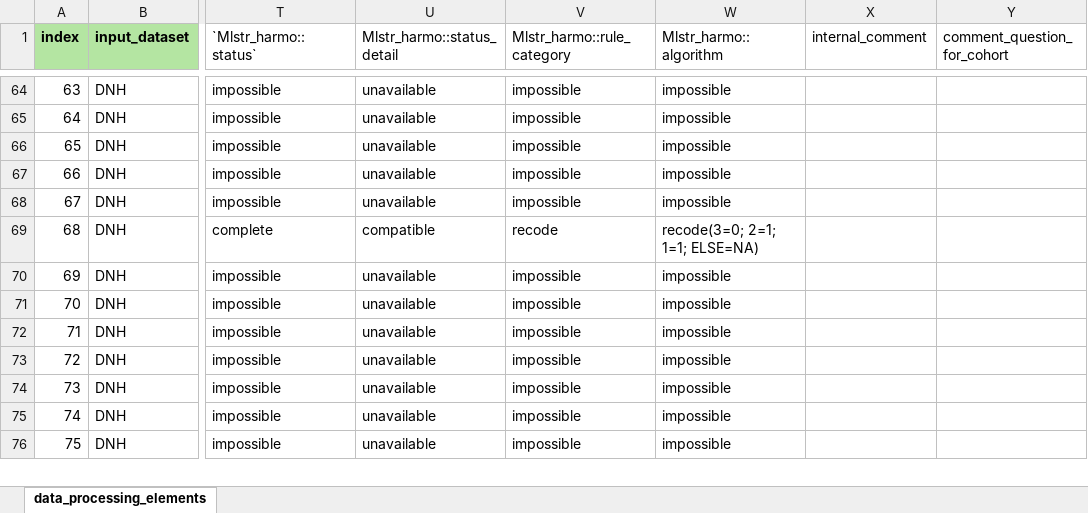
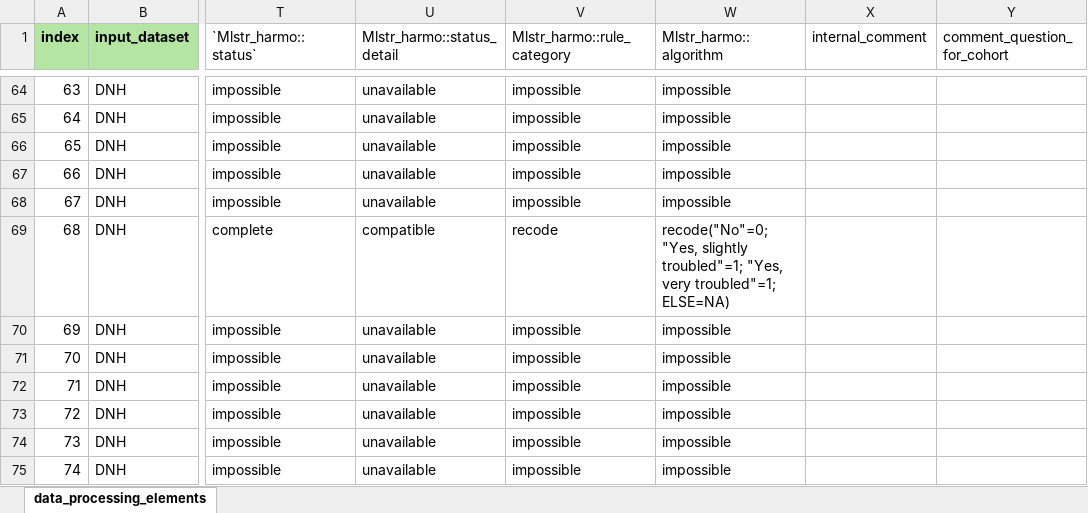
Before and after one commit to maelstrom-research/harmonization_ProPASS, an Excel workbook: data_processing_elements-DNH.xlsx, sheet data_processing_elements, drawn as a sheet; only a part is shown, gaps mark what is left out; the shorter side is filled out with more unchanged rows; values as stored, in another font and other column widths than the file's, no borders; the diff covers the shown part only; the diff names each change by its address in the sheet, - before the commit and + after, or states it on an @@ line.

Commit message:
Correct all recodes and case_when
data contained the coding label and not the codes

```diff
--- a/data_processing_elements-DNH.xlsx (sheet data_processing_elements)
+++ b/data_processing_elements-DNH.xlsx (sheet data_processing_elements)
-W69 (Mlstr_harmo::algorithm): recode(3=0; 2=1; 1=1; ELSE=NA)
+W69 (Mlstr_harmo::algorithm): recode("No"=0; "Yes, slightly troubled"=1; "Yes, very troubled"=1; ELSE=NA)
```
Also changed, not shown: 12 edited cells elsewhere in this sheet.
